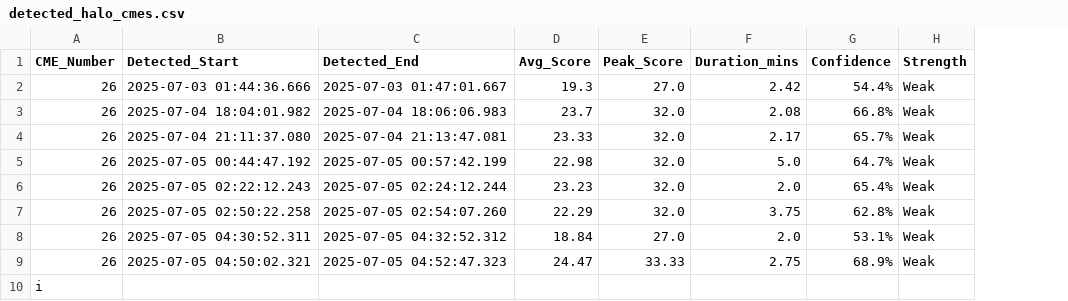
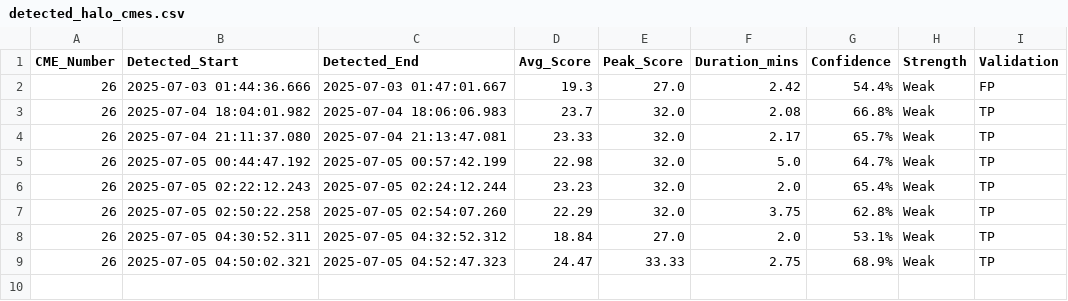
Before and after one commit to gtaman261/Halo-CME-Detection, a CSV file: data/detected_halo_cmes.csv, drawn as a sheet; removed rows and columns are numbered as before the commit, all else as after; the diff names each change by its address in the sheet, - before the commit and + after, or states it on an @@ line.

Commit message:
added Validation from CACTus Catalog

```diff
--- a/data/detected_halo_cmes.csv
+++ b/data/detected_halo_cmes.csv
+column I (Validation), rows 2-9: FP | TP | TP | TP | TP | TP | TP | TP
-row 10: i
```
Also changed, not shown: 2 other files.
